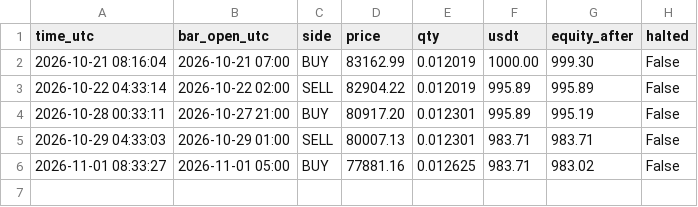
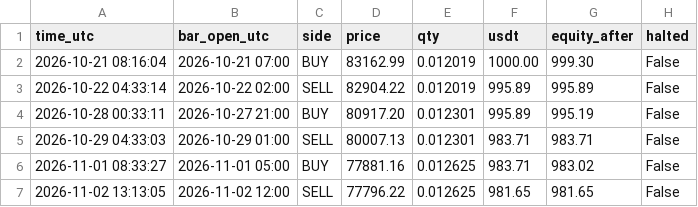
Before and after one commit to williamdurham1971/OpenOSINT, a CSV file: btc-bot/paper_state/lab_donchian_1h_trades.csv, drawn as a sheet.

```diff
--- a/btc-bot/paper_state/lab_donchian_1h_trades.csv
+++ b/btc-bot/paper_state/lab_donchian_1h_trades.csv
@@ -6 +6,2 @@ time_utc,bar_open_utc,side,price,qty,usdt,equity_after,halted
 2026-11-01 08:33:27,2026-11-01 05:00,BUY,77881.16,0.012625,983.71,983.02,False
+2026-11-02 13:13:05,2026-11-02 12:00,SELL,77796.22,0.012625,981.65,981.65,False
```
Also changed, not shown: btc-bot/paper_state/lab_donchian_1h_equity.csv, btc-bot/paper_state/lab_patterns_1h_equity.csv, 5 other files.
